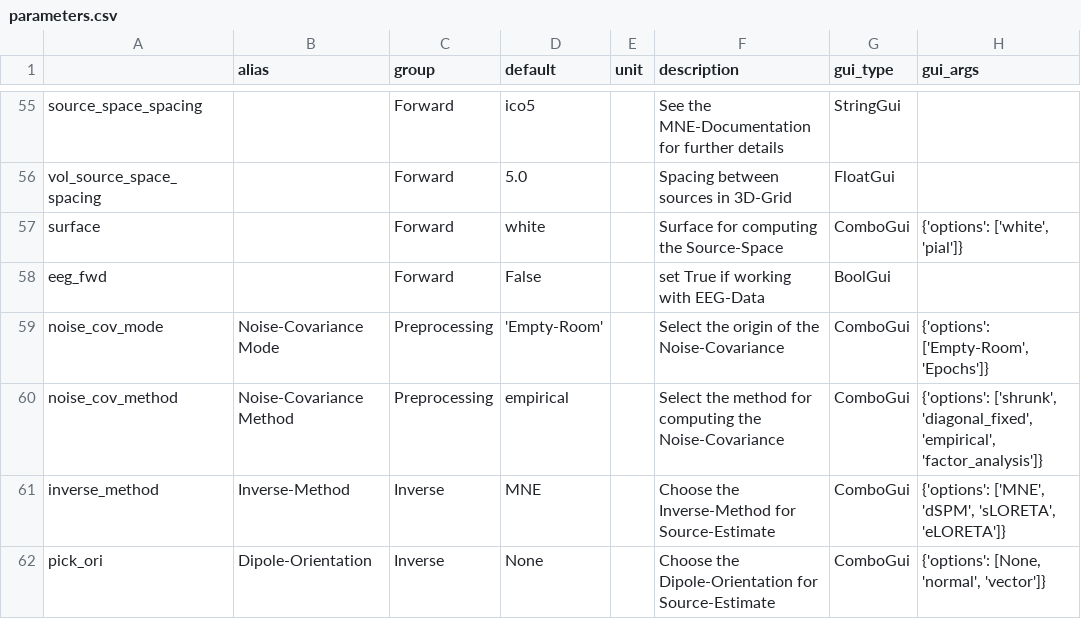
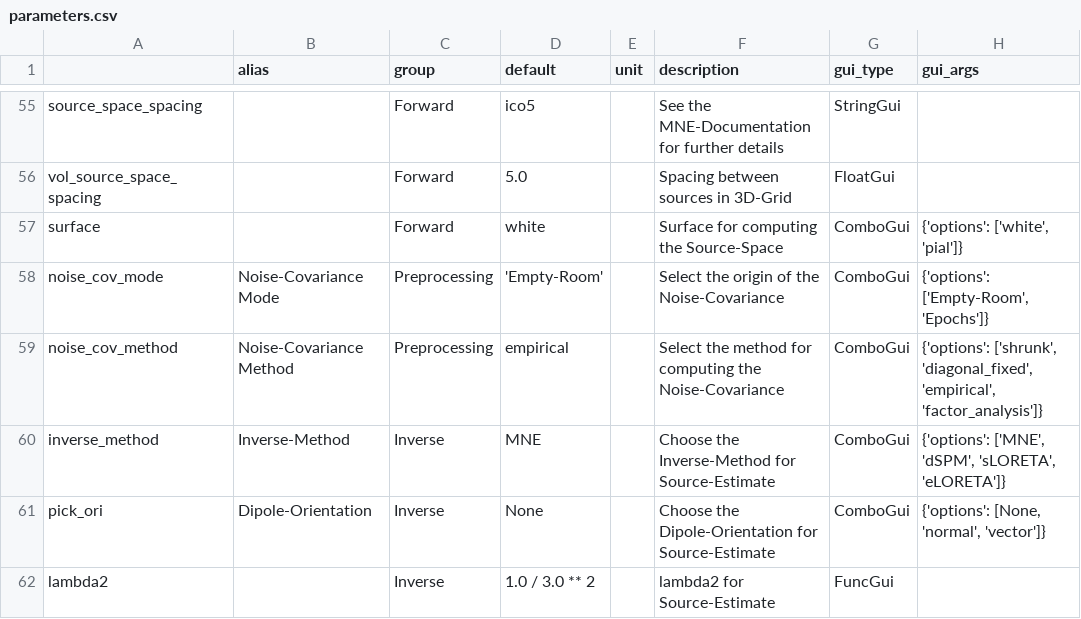
Before and after one commit to marsipu/mne-pipeline-hd, a CSV file: mne_pipeline_hd/pipeline_resources/parameters.csv, drawn as a sheet; only a part is shown, gaps mark what is left out; the shorter side is filled out with more unchanged rows; the diff names each change by its address in the sheet, - before the commit and + after, or states it on an @@ line.

```diff
--- a/mne_pipeline_hd/pipeline_resources/parameters.csv
+++ b/mne_pipeline_hd/pipeline_resources/parameters.csv
-row 58: eeg_fwd |  | Forward | False |  | set True if working with EEG-Data | BoolGui
```
Also changed, not shown: mne_pipeline_hd/pipeline_resources/functions.csv, 2 other files.
